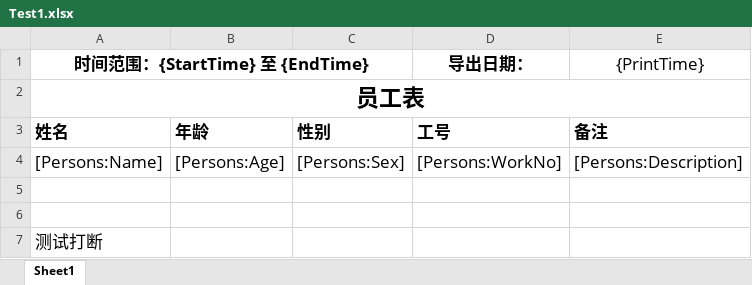
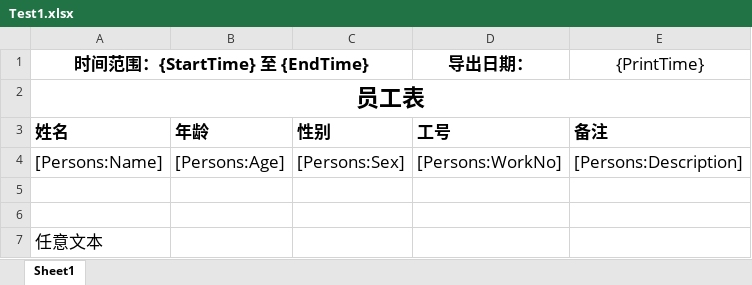
Before and after one commit to CSJ608/TemplateFiller, an Excel workbook: sample/ConsoleApp/Templates/Test1.xlsx, sheet Sheet1, drawn as a sheet; values as stored, in another font and other column widths than the file's, no borders; the diff names each change by its address in the sheet, - before the commit and + after, or states it on an @@ line.

```diff
--- a/sample/ConsoleApp/Templates/Test1.xlsx (sheet Sheet1)
+++ b/sample/ConsoleApp/Templates/Test1.xlsx (sheet Sheet1)
-A7 (时间范围：{StartTime} 至 {EndTime}): 测试打断
+A7 (时间范围：{StartTime} 至 {EndTime}): 任意文本
```
Also changed, not shown: 4 other files.
